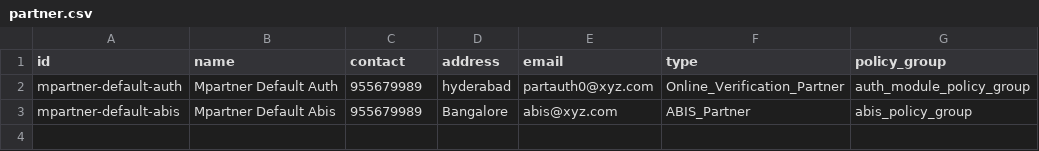
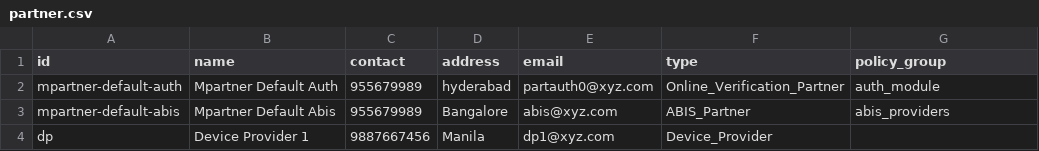
Before and after one commit to mosip/mosip-infra, a CSV file: deployment/sandbox-v2/utils/onboard/partner/csv/partner.csv, drawn as a sheet.

Commit message:
[MOSIP-10061] Device spec added to masterdb using sql.

```diff
--- a/deployment/sandbox-v2/utils/onboard/partner/csv/partner.csv
+++ b/deployment/sandbox-v2/utils/onboard/partner/csv/partner.csv
@@ -1,3 +1,4 @@
 id,name,contact,address,email,type,policy_group
-mpartner-default-auth,Mpartner Default Auth,955679989,hyderabad,partauth0@xyz.com,Online_Verification_Partner,auth_module_policy_group
-mpartner-default-abis,Mpartner Default Abis,955679989,Bangalore,abis@xyz.com,ABIS_Partner,abis_policy_group
+mpartner-default-auth,Mpartner Default Auth,955679989,hyderabad,partauth0@xyz.com,Online_Verification_Partner,auth_module
+mpartner-default-abis,Mpartner Default Abis,955679989,Bangalore,abis@xyz.com,ABIS_Partner,abis_providers
+dp,Device Provider 1,9887667456,Manila,dp1@xyz.com,Device_Provider,,
```
Also changed, not shown: deployment/sandbox-v2/utils/onboard/partner/csv/policy.csv, 7 other files.
